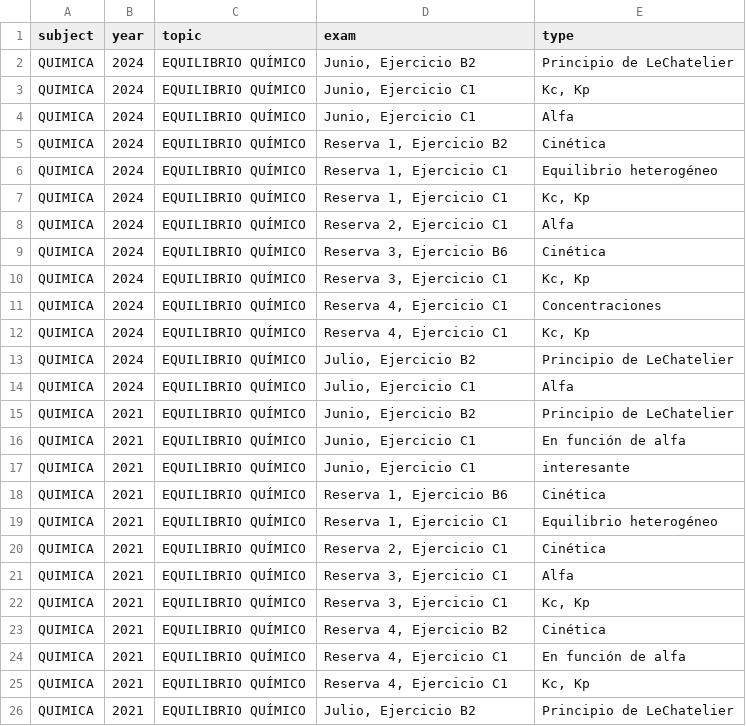
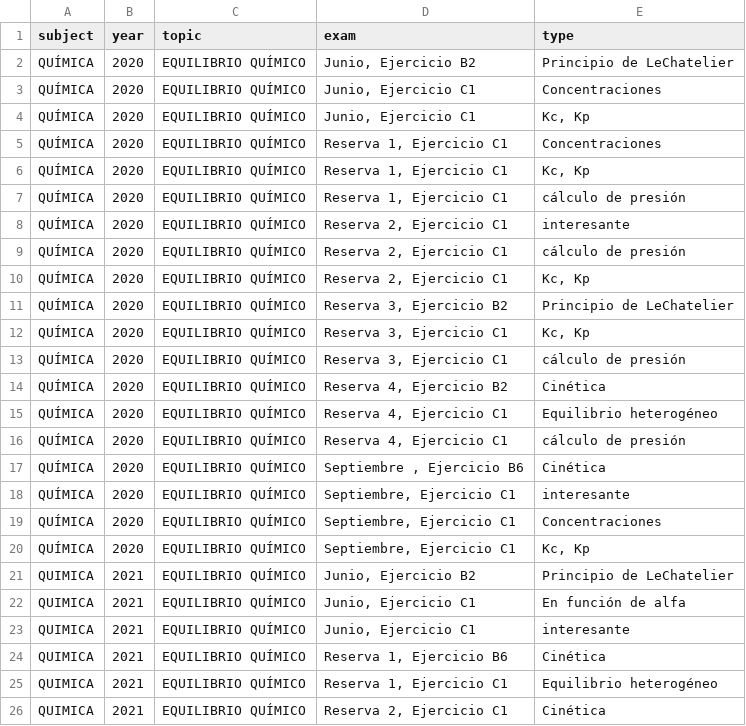
Before and after one commit to chusk2/emestrada_parser, a CSV file: classified_json_files/classified_exercises.csv, drawn as a sheet; only a part is shown; the shorter side is filled out with more unchanged rows; the diff covers the shown part only.

Commit message:
Add python script to add to csv file json classified exercises files

```diff
--- a/classified_json_files/classified_exercises.csv
+++ b/classified_json_files/classified_exercises.csv
@@ -1,15 +1,21 @@
 subject,year,topic,exam,type
-QUIMICA,2024,EQUILIBRIO QUÍMICO,"Junio, Ejercicio B2",Principio de LeChatelier
-QUIMICA,2024,EQUILIBRIO QUÍMICO,"Junio, Ejercicio C1","Kc, Kp"
-QUIMICA,2024,EQUILIBRIO QUÍMICO,"Junio, Ejercicio C1",Alfa
-QUIMICA,2024,EQUILIBRIO QUÍMICO,"Reserva 1, Ejercicio B2",Cinética
-QUIMICA,2024,EQUILIBRIO QUÍMICO,"Reserva 1, Ejercicio C1",Equilibrio heterogéneo
-QUIMICA,2024,EQUILIBRIO QUÍMICO,"Reserva 1, Ejercicio C1","Kc, Kp"
-QUIMICA,2024,EQUILIBRIO QUÍMICO,"Reserva 2, Ejercicio C1",Alfa
-QUIMICA,2024,EQUILIBRIO QUÍMICO,"Reserva 3, Ejercicio B6",Cinética
-QUIMICA,2024,EQUILIBRIO QUÍMICO,"Reserva 3, Ejercicio C1","Kc, Kp"
-QUIMICA,2024,EQUILIBRIO QUÍMICO,"Reserva 4, Ejercicio C1",Concentraciones
-QUIMICA,2024,EQUILIBRIO QUÍMICO,"Reserva 4, Ejercicio C1","Kc, Kp"
-QUIMICA,2024,EQUILIBRIO QUÍMICO,"Julio, Ejercicio B2",Principio de LeChatelier
-QUIMICA,2024,EQUILIBRIO QUÍMICO,"Julio, Ejercicio C1",Alfa
+QUÍMICA,2020,EQUILIBRIO QUÍMICO,"Junio, Ejercicio B2",Principio de LeChatelier
+QUÍMICA,2020,EQUILIBRIO QUÍMICO,"Junio, Ejercicio C1",Concentraciones
+QUÍMICA,2020,EQUILIBRIO QUÍMICO,"Junio, Ejercicio C1","Kc, Kp"
+QUÍMICA,2020,EQUILIBRIO QUÍMICO,"Reserva 1, Ejercicio C1",Concentraciones
+QUÍMICA,2020,EQUILIBRIO QUÍMICO,"Reserva 1, Ejercicio C1","Kc, Kp"
+QUÍMICA,2020,EQUILIBRIO QUÍMICO,"Reserva 1, Ejercicio C1",cálculo de presión
+QUÍMICA,2020,EQUILIBRIO QUÍMICO,"Reserva 2, Ejercicio C1",interesante
+QUÍMICA,2020,EQUILIBRIO QUÍMICO,"Reserva 2, Ejercicio C1",cálculo de presión
+QUÍMICA,2020,EQUILIBRIO QUÍMICO,"Reserva 2, Ejercicio C1","Kc, Kp"
+QUÍMICA,2020,EQUILIBRIO QUÍMICO,"Reserva 3, Ejercicio B2",Principio de LeChatelier
+QUÍMICA,2020,EQUILIBRIO QUÍMICO,"Reserva 3, Ejercicio C1","Kc, Kp"
+QUÍMICA,2020,EQUILIBRIO QUÍMICO,"Reserva 3, Ejercicio C1",cálculo de presión
+QUÍMICA,2020,EQUILIBRIO QUÍMICO,"Reserva 4, Ejercicio B2",Cinética
+QUÍMICA,2020,EQUILIBRIO QUÍMICO,"Reserva 4, Ejercicio C1",Equilibrio heterogéneo
+QUÍMICA,2020,EQUILIBRIO QUÍMICO,"Reserva 4, Ejercicio C1",cálculo de presión
+QUÍMICA,2020,EQUILIBRIO QUÍMICO,"Septiembre , Ejercicio B6",Cinética
+QUÍMICA,2020,EQUILIBRIO QUÍMICO,"Septiembre, Ejercicio C1",interesante
+QUÍMICA,2020,EQUILIBRIO QUÍMICO,"Septiembre, Ejercicio C1",Concentraciones
+QUÍMICA,2020,EQUILIBRIO QUÍMICO,"Septiembre, Ejercicio C1","Kc, Kp"
 QUIMICA,2021,EQUILIBRIO QUÍMICO,"Junio, Ejercicio B2",Principio de LeChatelier
```
Also changed, not shown: 8 added rows and 16 moved rows elsewhere in this file, 5 other files.
